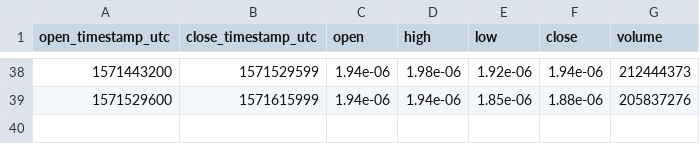
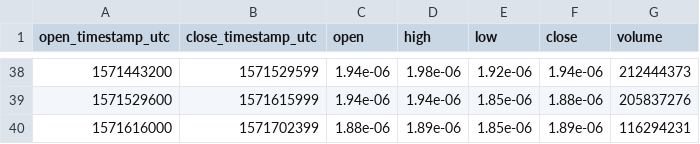
Before and after one commit to cryptobigbro/bitmex-TRXZ19, a CSV file: bitmex-TRXZ19-1d.csv, drawn as a sheet; only a part is shown, gaps mark what is left out; the diff names each change by its address in the sheet, - before the commit and + after, or states it on an @@ line.

```diff
--- a/bitmex-TRXZ19-1d.csv
+++ b/bitmex-TRXZ19-1d.csv
+row 40: 1571616000 | 1571702399 | 1.88e-06 | 1.89e-06 | 1.85e-06 | 1.89e-06 | 116294231
```
Also changed, not shown: bitmex-TRXZ19-1h.csv, 1 other file.
